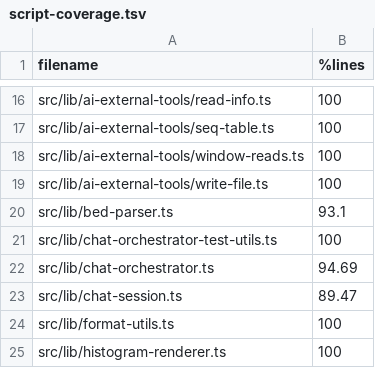
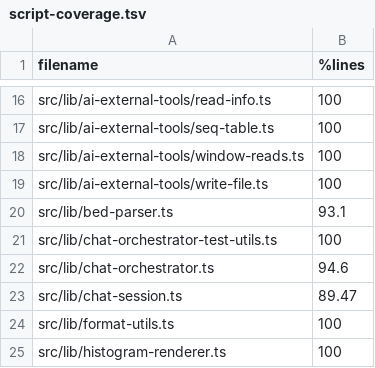
Before and after one commit to sathish-t/nanalogue-gui, a TSV file: documentation/script-coverage.tsv, drawn as a sheet; only a part is shown, gaps mark what is left out.

```diff
--- a/documentation/script-coverage.tsv
+++ b/documentation/script-coverage.tsv
@@ -21,3 +21,3 @@ src/lib/bed-parser.ts	93.1
 src/lib/chat-orchestrator-test-utils.ts	100
-src/lib/chat-orchestrator.ts	94.69
+src/lib/chat-orchestrator.ts	94.6
 src/lib/chat-session.ts	89.47
```
Also changed, not shown: 6 other files.
